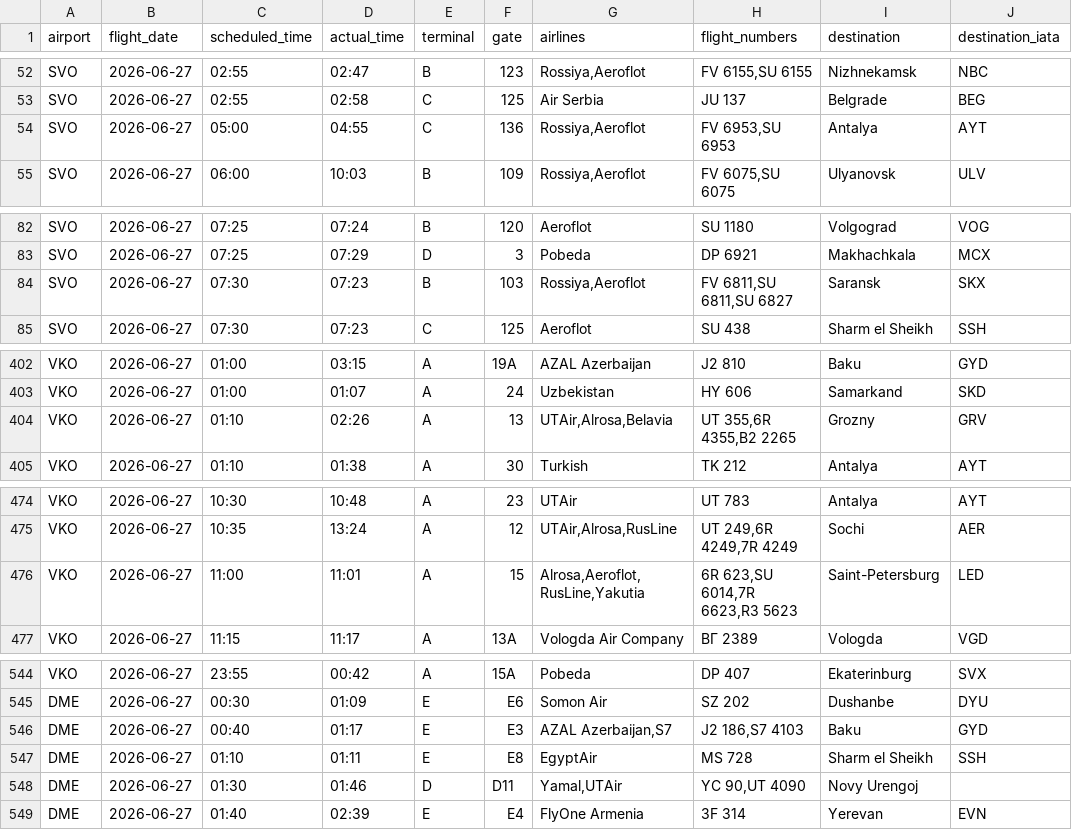
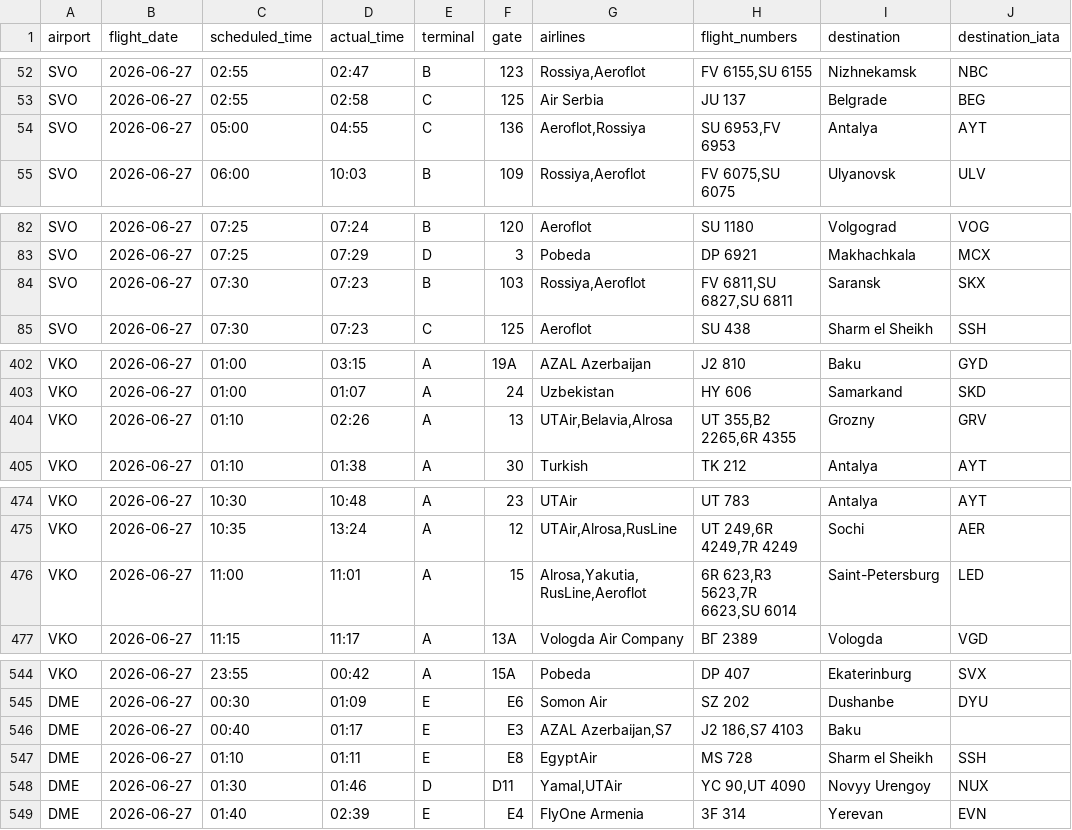
Before and after one commit to vitdmit/moscow-airports-botCLaude, a CSV file: data/daily/2026-06-27.csv, drawn as a sheet; only a part is shown, gaps mark what is left out.

```diff
--- a/data/daily/2026-06-27.csv
+++ b/data/daily/2026-06-27.csv
@@ -53,3 +53,3 @@ SVO,2026-06-27,02:55,02:47,B,123,"Rossiya,Aeroflot","FV 6155,SU 6155",Nizhnekams
 SVO,2026-06-27,02:55,02:58,C,125,Air Serbia,JU 137,Belgrade,BEG
-SVO,2026-06-27,05:00,04:55,C,136,"Rossiya,Aeroflot","FV 6953,SU 6953",Antalya,AYT
+SVO,2026-06-27,05:00,04:55,C,136,"Aeroflot,Rossiya","SU 6953,FV 6953",Antalya,AYT
 SVO,2026-06-27,06:00,10:03,B,109,"Rossiya,Aeroflot","FV 6075,SU 6075",Ulyanovsk,ULV
@@ -83,3 +83,3 @@ SVO,2026-06-27,07:25,07:24,B,120,Aeroflot,SU 1180,Volgograd,VOG
 SVO,2026-06-27,07:25,07:29,D,3,Pobeda,DP 6921,Makhachkala,MCX
-SVO,2026-06-27,07:30,07:23,B,103,"Rossiya,Aeroflot","FV 6811,SU 6811,SU 6827",Saransk,SKX
+SVO,2026-06-27,07:30,07:23,B,103,"Rossiya,Aeroflot","FV 6811,SU 6827,SU 6811",Saransk,SKX
 SVO,2026-06-27,07:30,07:23,C,125,Aeroflot,SU 438,Sharm el Sheikh,SSH
@@ -403,3 +403,3 @@ VKO,2026-06-27,01:00,03:15,A,19A,AZAL Azerbaijan,J2 810,Baku,GYD
 VKO,2026-06-27,01:00,01:07,A,24,Uzbekistan,HY 606,Samarkand,SKD
-VKO,2026-06-27,01:10,02:26,A,13,"UTAir,Alrosa,Belavia","UT 355,6R 4355,B2 2265",Grozny,GRV
+VKO,2026-06-27,01:10,02:26,A,13,"UTAir,Belavia,Alrosa","UT 355,B2 2265,6R 4355",Grozny,GRV
 VKO,2026-06-27,01:10,01:38,A,30,Turkish,TK 212,Antalya,AYT
@@ -475,3 +475,3 @@ VKO,2026-06-27,10:30,10:48,A,23,UTAir,UT 783,Antalya,AYT
 VKO,2026-06-27,10:35,13:24,A,12,"UTAir,Alrosa,RusLine","UT 249,6R 4249,7R 4249",Sochi,AER
-VKO,2026-06-27,11:00,11:01,A,15,"Alrosa,Aeroflot,RusLine,Yakutia","6R 623,SU 6014,7R 6623,R3 5623",Saint-Petersburg,LED
+VKO,2026-06-27,11:00,11:01,A,15,"Alrosa,Yakutia,RusLine,Aeroflot","6R 623,R3 5623,7R 6623,SU 6014",Saint-Petersburg,LED
 VKO,2026-06-27,11:15,11:17,A,13A,Vologda Air Company,ВГ 2389,Vologda,VGD
@@ -545,5 +545,5 @@ VKO,2026-06-27,23:55,00:42,A,15A,Pobeda,DP 407,Ekaterinburg,SVX
 DME,2026-06-27,00:30,01:09,E,E6,Somon Air,SZ 202,Dushanbe,DYU
-DME,2026-06-27,00:40,01:17,E,E3,"AZAL Azerbaijan,S7","J2 186,S7 4103",Baku,GYD
+DME,2026-06-27,00:40,01:17,E,E3,"AZAL Azerbaijan,S7","J2 186,S7 4103",Baku,
 DME,2026-06-27,01:10,01:11,E,E8,EgyptAir,MS 728,Sharm el Sheikh,SSH
-DME,2026-06-27,01:30,01:46,D,D11,"Yamal,UTAir","YC 90,UT 4090",Novy Urengoj,
+DME,2026-06-27,01:30,01:46,D,D11,"Yamal,UTAir","YC 90,UT 4090",Novyy Urengoy,NUX
 DME,2026-06-27,01:40,02:39,E,E4,FlyOne Armenia,3F 314,Yerevan,EVN
```
Also changed, not shown: 1 other file.
